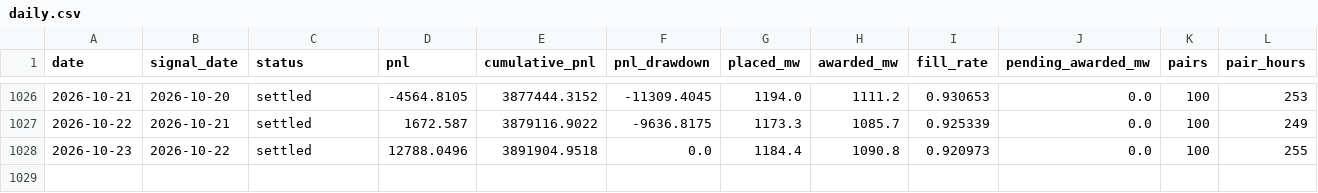
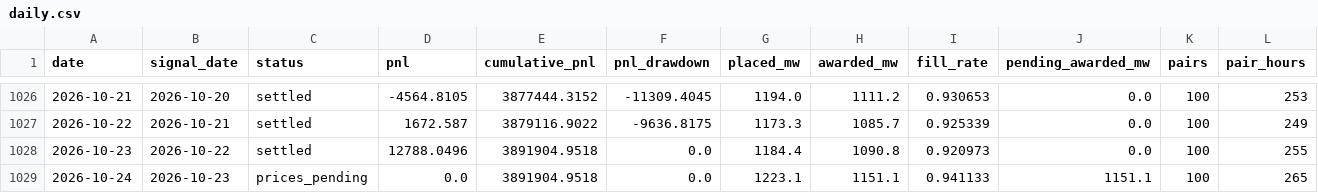
Before and after one commit to jameskim247/ptp-track-record, a CSV file: data/pairs-100/daily.csv, drawn as a sheet; only a part is shown, gaps mark what is left out; rows hold the shown columns only; the diff names each change by its address in the sheet, - before the commit and + after, or states it on an @@ line.

```diff
--- a/data/pairs-100/daily.csv
+++ b/data/pairs-100/daily.csv
+row 1029: 2026-10-24 | 2026-10-23 | prices_pending | 0.0 | 3891904.9518 | 0.0 | 1223.1 | 1151.1 | 0.941133 | 1151.1 | 100 | 265
```
Also changed, not shown: data/pairs-100/monthly.csv, data/pairs-100/weekly.csv, 12 other files.
